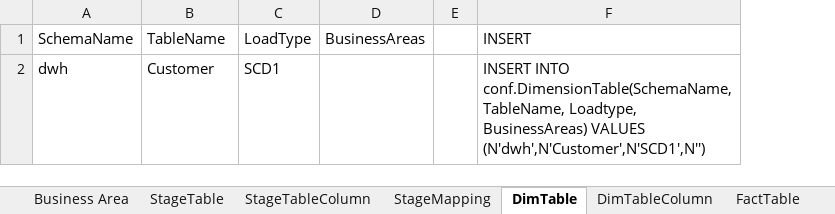
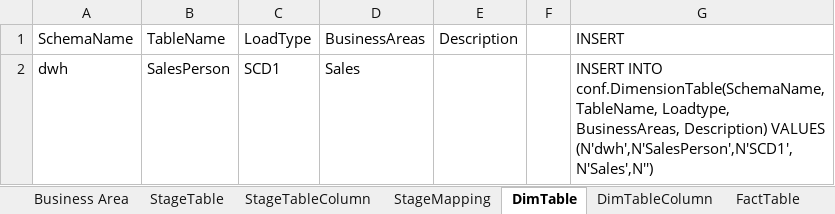
Before and after one commit to LukasSamec/AzureDWHFramework, an Excel workbook: AzureDWHFramework/AzureDWHFrameworkDataInput/DataInput.xlsx, sheet DimTable, drawn as a sheet; values as stored, in another font and other column widths than the file's, no borders; addresses are those after the commit; the diff names each change by its address in the sheet, - before the commit and + after, or states it on an @@ line.

Commit message:
columnMapping

```diff
--- a/AzureDWHFramework/AzureDWHFrameworkDataInput/DataInput.xlsx (sheet DimTable)
+++ b/AzureDWHFramework/AzureDWHFrameworkDataInput/DataInput.xlsx (sheet DimTable)
+column E (Description), empty
-B2 (TableName): Customer
+B2 (TableName): SalesPerson
-D2 (BusinessAreas): (empty)
+D2 (BusinessAreas): Sales
-G2 (INSERT): …TableName, Loadtype, BusinessAreas) VALUES (N'dwh',N'Customer',N'SCD1',N'')
+G2 (INSERT): …TableName, Loadtype, BusinessAreas, Description) VALUES (N'dwh',N'SalesPerson',N'SCD1',N'Sales',N'')
```
Also changed, not shown: sheet DimTableColumn, sheet StageMapping, other sheet tabs, 3 other files.
